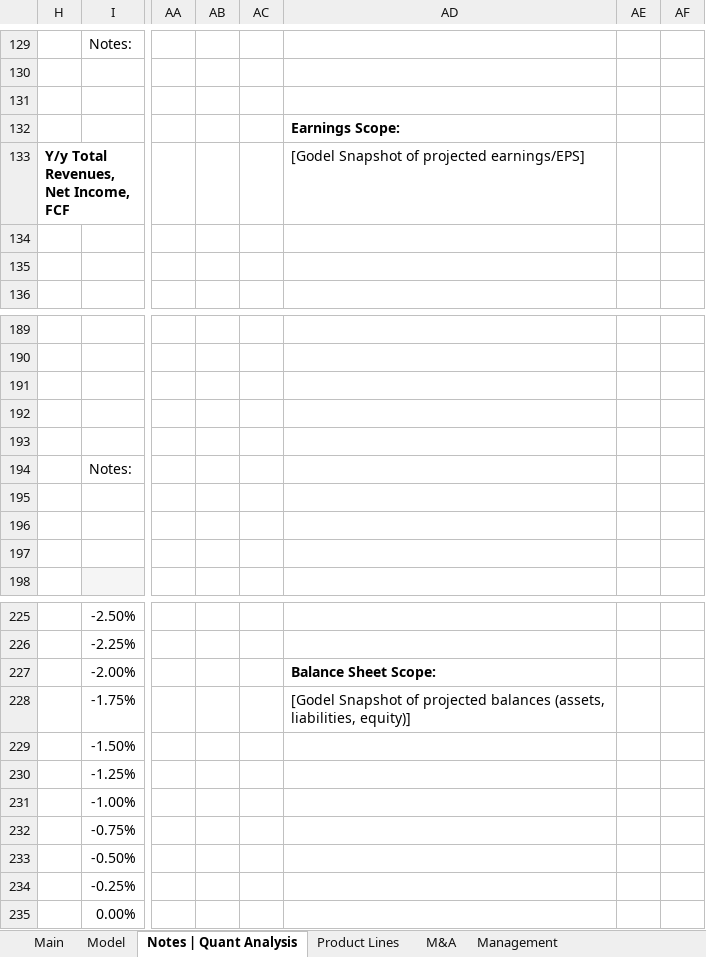
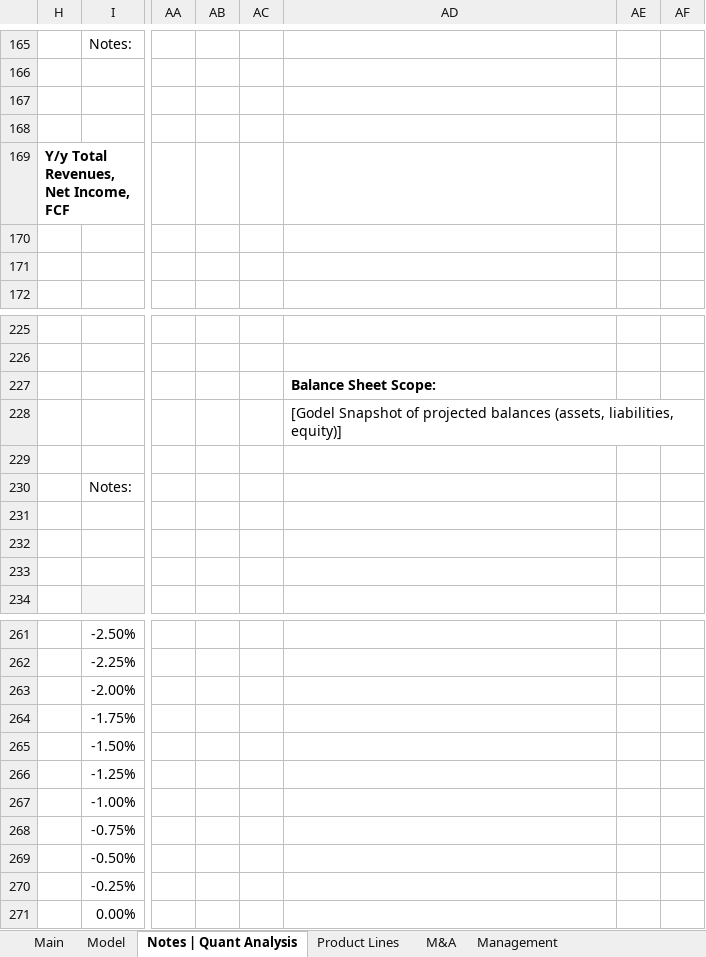
Before and after one commit to Jacob-Herrick/Finished-Equity-Research-Models, an Excel workbook: AMZN_Model.xlsx, sheet Notes | Quant Analysis, drawn as a sheet; only a part is shown, gaps mark what is left out; values as stored, in another font and other column widths than the file's, no borders; charts and pictures not drawn; addresses are those after the commit; the diff covers the shown part only; the diff names each change by its address in the sheet, - before the commit and + after, or states it on an @@ line.

```diff
--- a/AMZN_Model.xlsx (sheet Notes | Quant Analysis)
+++ b/AMZN_Model.xlsx (sheet Notes | Quant Analysis)
-AD168: Earnings Scope:
+AD168: (empty)
-AD169: [Godel Snapshot of projected earnings/EPS]
+AD169: (empty)
-AD227: (empty)
+AD227: Balance Sheet Scope:
-AD228: (empty)
+AD228: [Godel Snapshot of projected balances (assets, liabilities, equity)]
-AD263: Balance Sheet Scope:
+AD263: (empty)
-AD264: [Godel Snapshot of projected balances (assets, liabilities, equity)]
+AD264: (empty)
```
Also changed, not shown: 36 added rows and 36 removed rows elsewhere in this sheet, sheet Model, sheet Main, formulas that keep their value, charts or pictures, LULU_Model.xlsx, MSFT_Model.xlsx, 5 other files.
